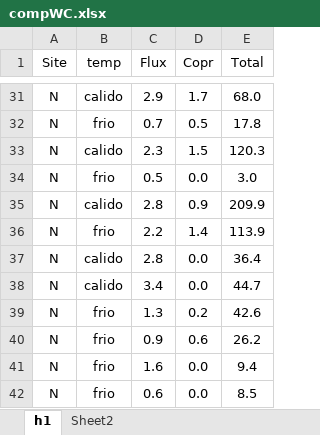
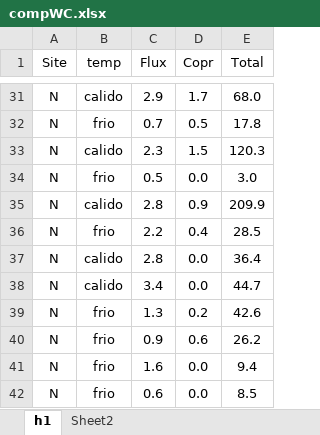
Before and after one commit to ericsperanza/ST, an Excel workbook: compWC.xlsx, sheet h1, drawn as a sheet; only a part is shown, gaps mark what is left out; values as stored, in another font and other column widths than the file's, no borders; the diff names each change by its address in the sheet, - before the commit and + after, or states it on an @@ line.

```diff
--- a/compWC.xlsx (sheet h1)
+++ b/compWC.xlsx (sheet h1)
-D36 (Copr): 1.4
+D36 (Copr): 0.4
-E36 (Total): 113.9
+E36 (Total): 28.5
```
Also changed, not shown: sheet Sheet2, formulas that keep their value, 1 other file.
